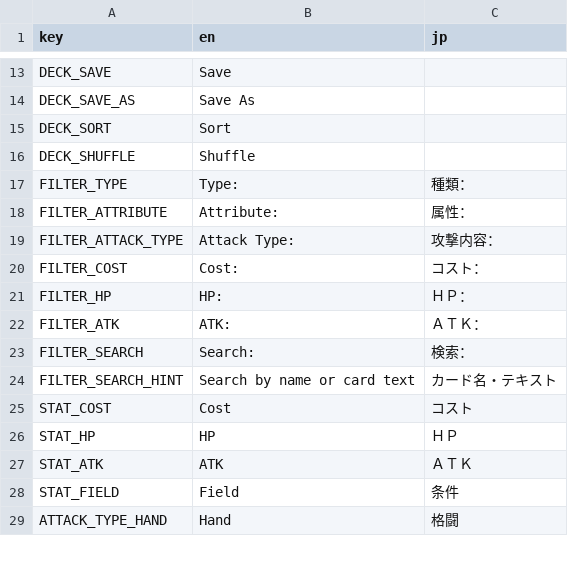
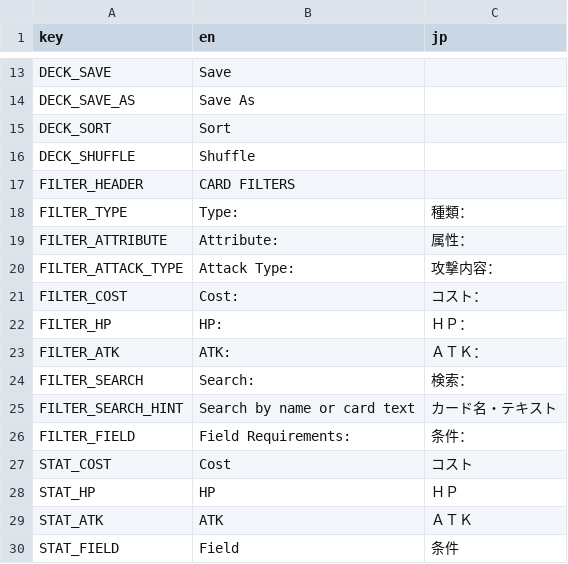
Before and after one commit to Zeathus/xenocard, a CSV file: localization/strings.csv, drawn as a sheet; only a part is shown, gaps mark what is left out; the shorter side is filled out with more unchanged rows; the diff names each change by its address in the sheet, - before the commit and + after, or states it on an @@ line.

Commit message:
Update deck builder with more filters and stats

```diff
--- a/localization/strings.csv
+++ b/localization/strings.csv
+row 17: FILTER_HEADER | CARD FILTERS
+row 26: FILTER_FIELD | Field Requirements: | 条件：
```
Also changed, not shown: 14 other files.
